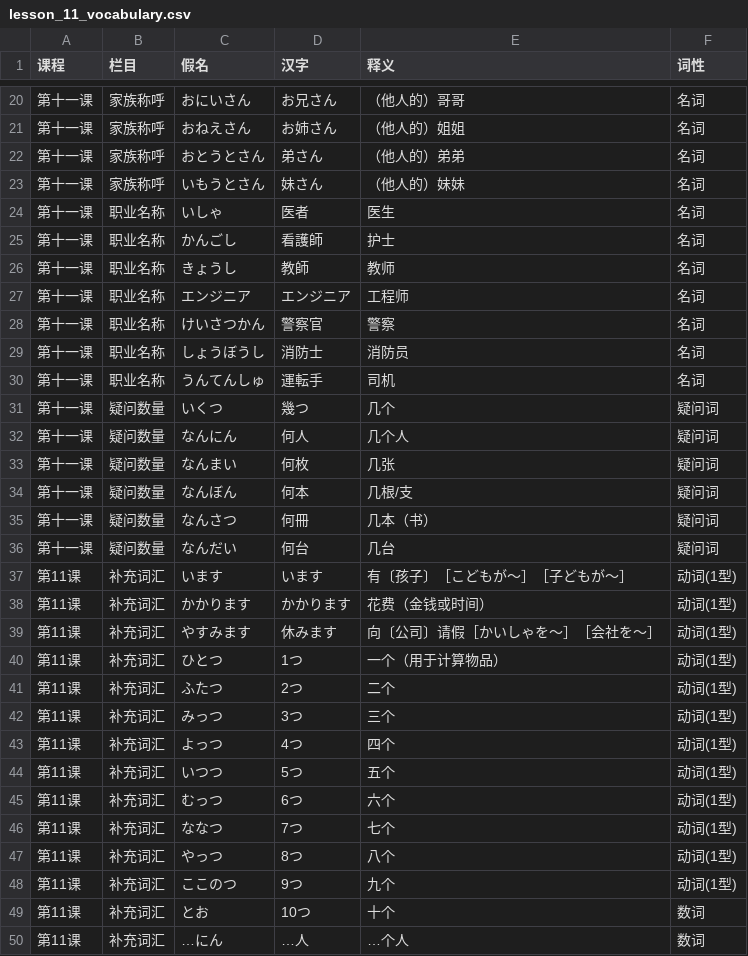
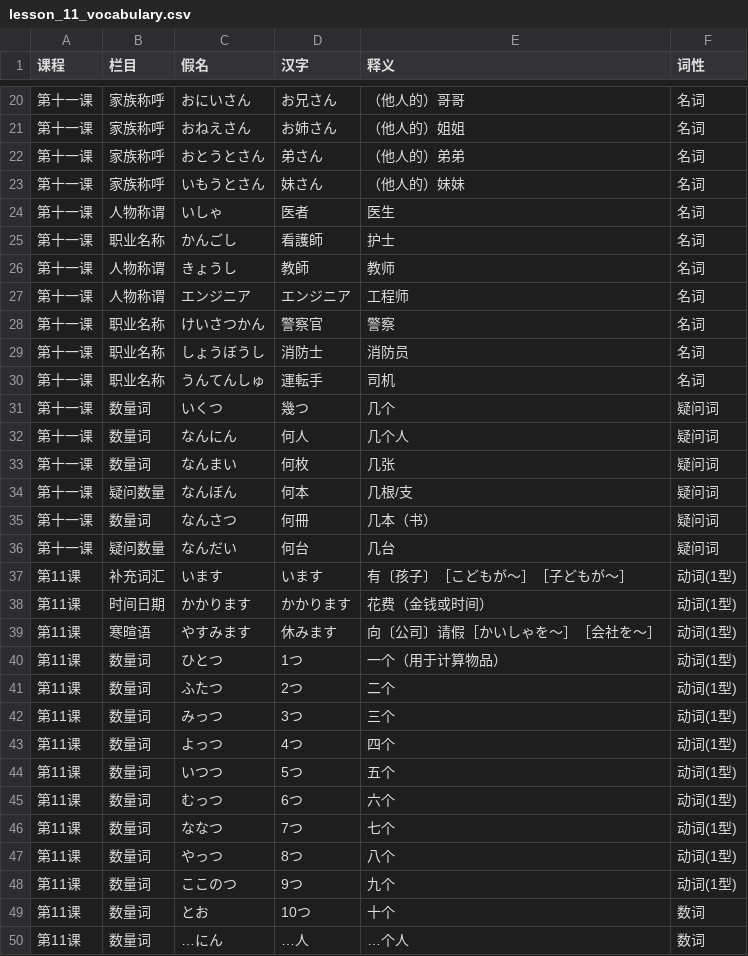
Before and after one commit to entity003official/ReciteKing, a CSV file: web/data/vocabulary/lesson_11_vocabulary.csv, drawn as a sheet; only a part is shown, gaps mark what is left out; the diff covers the shown part only.

Commit message:
完成词汇详细分类重组
🎯 词汇分类优化成果:
- 寒暄语独立分类: 23个寒暄语分布在8个课程中
- 物品细化分类: 学习用品(26个)、电子产品(17个)、日用品、食物饮品、服装用品
- 第五课时间日期专门分类: 27个时间相关词汇
- 国籍职业、人物称谓、场所地点等专业分类

📊 分类统计:
- 总词汇量: 1449个单词
- 已详细分类: 1044个 (72.0%完成率)
- 寒暄语覆盖: 第1,2,9,11,13,14,20,23,24课
- 时间日期集中: 第5课专门栏目

✨ 用户体验提升:
- 按栏目分类便于学习记忆
- 寒暄语单独练习更实用
- 物品分类更符合生活场景
- 时间词汇统一学习更高效

```diff
--- a/web/data/vocabulary/lesson_11_vocabulary.csv
+++ b/web/data/vocabulary/lesson_11_vocabulary.csv
@@ -23,6 +23,6 @@
 第十一课,家族称呼,いもうとさん,妹さん,（他人的）妹妹,名词
-第十一课,职业名称,いしゃ,医者,医生,名词
+第十一课,人物称谓,いしゃ,医者,医生,名词
 第十一课,职业名称,かんごし,看護師,护士,名词
-第十一课,职业名称,きょうし,教師,教师,名词
-第十一课,职业名称,エンジニア,エンジニア,工程师,名词
+第十一课,人物称谓,きょうし,教師,教师,名词
+第十一课,人物称谓,エンジニア,エンジニア,工程师,名词
 第十一课,职业名称,けいさつかん,警察官,警察,名词
@@ -30,21 +30,21 @@
 第十一课,职业名称,うんてんしゅ,運転手,司机,名词
-第十一课,疑问数量,いくつ,幾つ,几个,疑问词
-第十一课,疑问数量,なんにん,何人,几个人,疑问词
-第十一课,疑问数量,なんまい,何枚,几张,疑问词
+第十一课,数量词,いくつ,幾つ,几个,疑问词
+第十一课,数量词,なんにん,何人,几个人,疑问词
+第十一课,数量词,なんまい,何枚,几张,疑问词
 第十一课,疑问数量,なんぼん,何本,几根/支,疑问词
-第十一课,疑问数量,なんさつ,何冊,几本（书）,疑问词
+第十一课,数量词,なんさつ,何冊,几本（书）,疑问词
 第十一课,疑问数量,なんだい,何台,几台,疑问词
 第11课,补充词汇,います,います,有〔孩子〕［こどもが～］［子どもが～］,动词(1型)
-第11课,补充词汇,かかります,かかります,花费（金钱或时间）,动词(1型)
-第11课,补充词汇,やすみます,休みます,向〔公司〕请假［かいしゃを～］［会社を～］,动词(1型)
-第11课,补充词汇,ひとつ,1つ,一个（用于计算物品）,动词(1型)
-第11课,补充词汇,ふたつ,2つ,二个,动词(1型)
-第11课,补充词汇,みっつ,3つ,三个,动词(1型)
-第11课,补充词汇,よっつ,4つ,四个,动词(1型)
-第11课,补充词汇,いつつ,5つ,五个,动词(1型)
-第11课,补充词汇,むっつ,6つ,六个,动词(1型)
-第11课,补充词汇,ななつ,7つ,七个,动词(1型)
-第11课,补充词汇,やっつ,8つ,八个,动词(1型)
-第11课,补充词汇,ここのつ,9つ,九个,动词(1型)
-第11课,补充词汇,とお,10つ,十个,数词
-第11课,补充词汇,…にん,…人,…个人,数词
+第11课,时间日期,かかります,かかります,花费（金钱或时间）,动词(1型)
+第11课,寒暄语,やすみます,休みます,向〔公司〕请假［かいしゃを～］［会社を～］,动词(1型)
+第11课,数量词,ひとつ,1つ,一个（用于计算物品）,动词(1型)
+第11课,数量词,ふたつ,2つ,二个,动词(1型)
+第11课,数量词,みっつ,3つ,三个,动词(1型)
+第11课,数量词,よっつ,4つ,四个,动词(1型)
+第11课,数量词,いつつ,5つ,五个,动词(1型)
+第11课,数量词,むっつ,6つ,六个,动词(1型)
+第11课,数量词,ななつ,7つ,七个,动词(1型)
+第11课,数量词,やっつ,8つ,八个,动词(1型)
+第11课,数量词,ここのつ,9つ,九个,动词(1型)
+第11课,数量词,とお,10つ,十个,数词
+第11课,数量词,…にん,…人,…个人,数词
```
Also changed, not shown: 33 edited cells elsewhere in this file, web/data/vocabulary/lesson_01_vocabulary.csv, web/data/vocabulary/lesson_04_vocabulary.csv, 28 other files.
